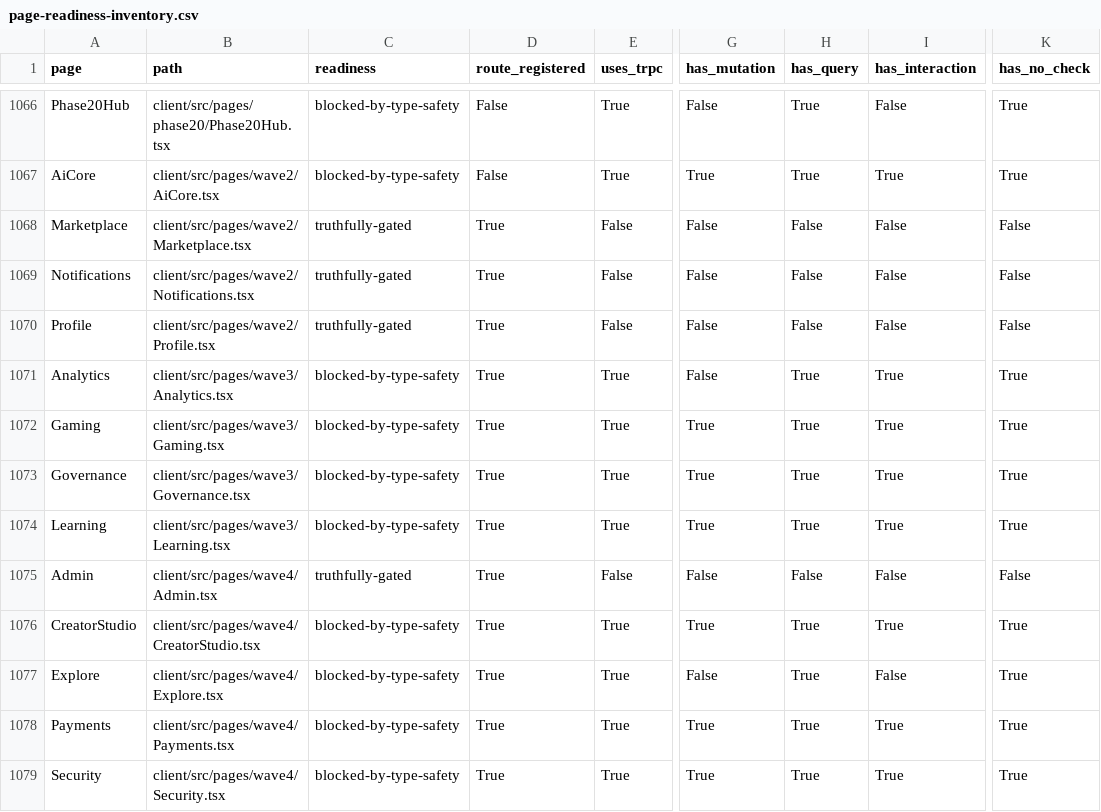
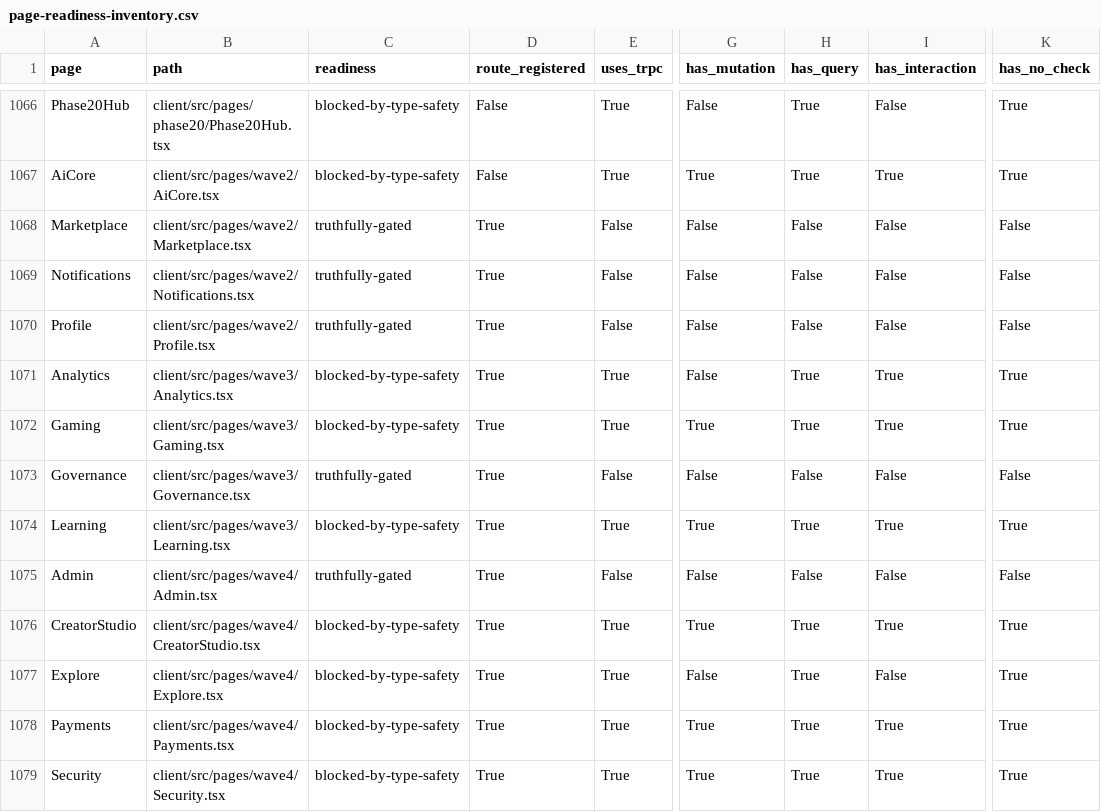
Before and after one commit to skylerblue333/skycoin4444, a CSV file: docs/page-readiness-inventory.csv, drawn as a sheet; only a part is shown, gaps mark what is left out; the diff names each change by its address in the sheet, - before the commit and + after, or states it on an @@ line.

Commit message:
fix: retire stale governance route

```diff
--- a/docs/page-readiness-inventory.csv
+++ b/docs/page-readiness-inventory.csv
-C1073 (readiness): blocked-by-type-safety
+C1073 (readiness): truthfully-gated
-E1073 (uses_trpc): True
+E1073 (uses_trpc): False
-G1073 (has_mutation): True
+G1073 (has_mutation): False
-H1073 (has_query): True
+H1073 (has_query): False
-I1073 (has_interaction): True
+I1073 (has_interaction): False
-K1073 (has_no_check): True
+K1073 (has_no_check): False
```
Also changed, not shown: 1 other file.
